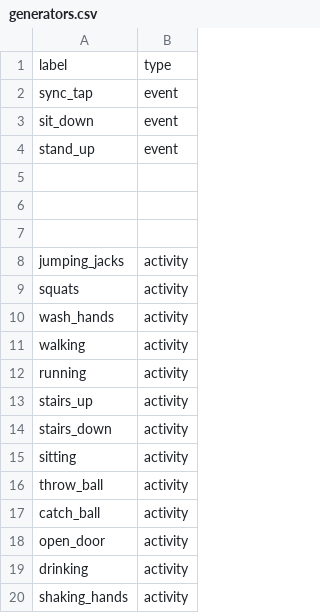
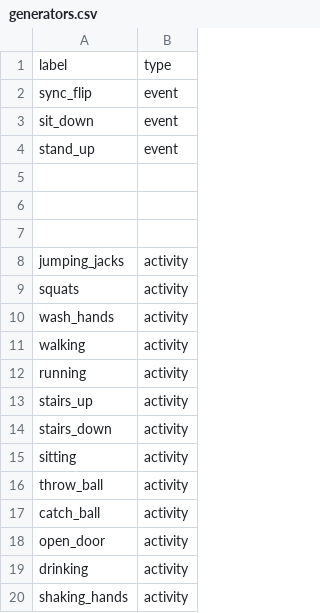
Before and after one commit to a-rabanus/activity_tracker, a CSV file: generators.csv, drawn as a sheet.

Commit message:
neue sync geste

```diff
--- a/generators.csv
+++ b/generators.csv
@@ -1,3 +1,3 @@
 label,type
-sync_tap,event
+sync_flip,event
 sit_down,event
```
